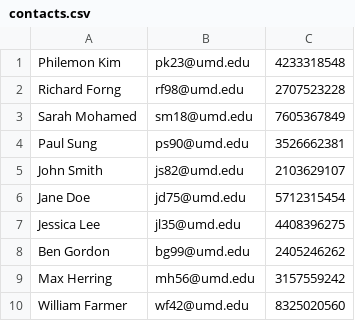
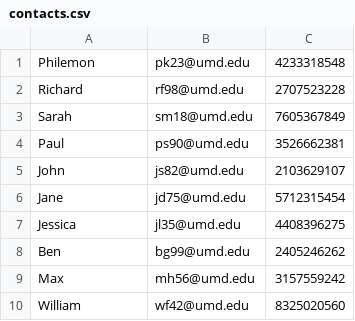
Before and after one commit to pk4812/Team-Project-12, a CSV file: contacts.csv, drawn as a sheet.

```diff
--- a/contacts.csv
+++ b/contacts.csv
@@ -1,10 +1,10 @@
-Philemon Kim,pk23@umd.edu,4233318548
-Richard Forng,rf98@umd.edu,2707523228
-Sarah  Mohamed,sm18@umd.edu,7605367849
-Paul Sung,ps90@umd.edu,3526662381
-John Smith,js82@umd.edu,2103629107
-Jane Doe,jd75@umd.edu,5712315454
-Jessica Lee,jl35@umd.edu,4408396275
-Ben Gordon,bg99@umd.edu,2405246262
-Max Herring,mh56@umd.edu,3157559242
-William Farmer,wf42@umd.edu,8325020560
+Philemon,pk23@umd.edu,4233318548
+Richard,rf98@umd.edu,2707523228
+Sarah,sm18@umd.edu,7605367849
+Paul,ps90@umd.edu,3526662381
+John,js82@umd.edu,2103629107
+Jane,jd75@umd.edu,5712315454
+Jessica,jl35@umd.edu,4408396275
+Ben,bg99@umd.edu,2405246262
+Max,mh56@umd.edu,3157559242
+William,wf42@umd.edu,8325020560
```
Also changed, not shown: 1 other file.
